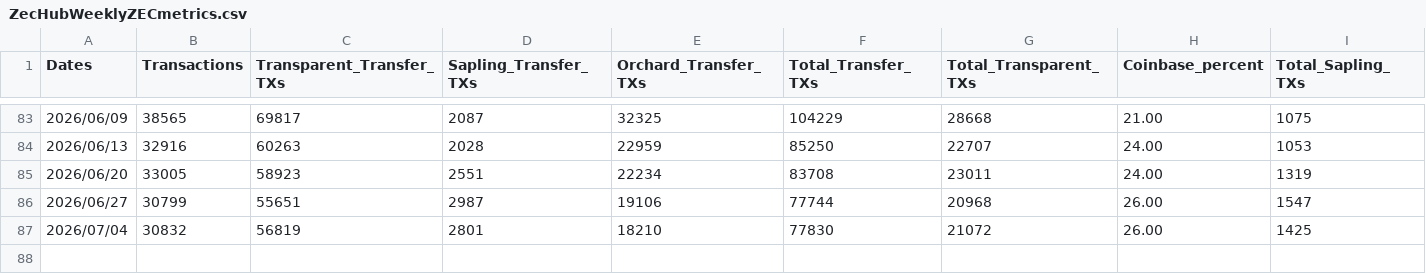
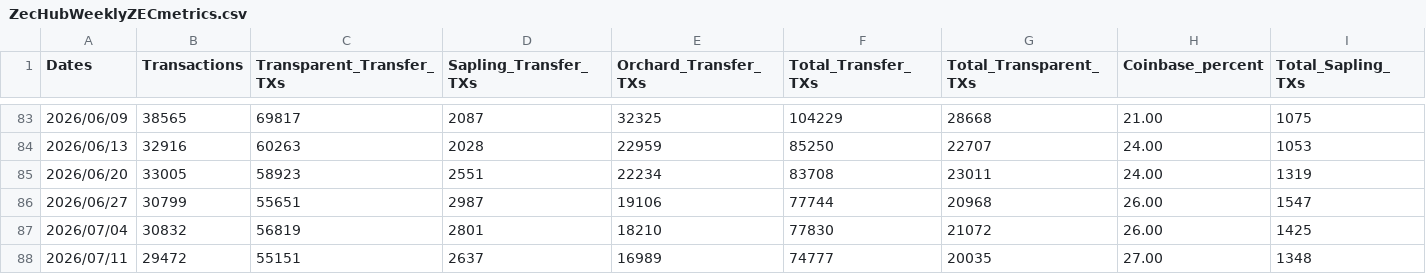
Before and after one commit to ZecHub/zechub-wiki, a CSV file: public/data/zcash/ZecHubWeeklyZECmetrics.csv, drawn as a sheet; only a part is shown, gaps mark what is left out; rows hold the shown columns only; the diff names each change by its address in the sheet, - before the commit and + after, or states it on an @@ line.

Commit message:
07/12/26 shieldedStats

```diff
--- a/public/data/zcash/ZecHubWeeklyZECmetrics.csv
+++ b/public/data/zcash/ZecHubWeeklyZECmetrics.csv
+row 88: 2026/07/11 | 29472 | 55151 | 2637 | 16989 | 74777 | 20035 | 27.00 | 1348
```
Also changed, not shown: 1 other file.
